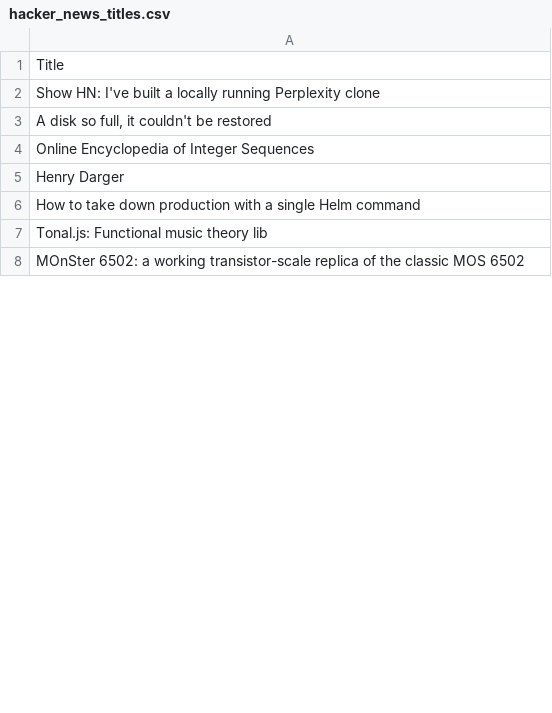
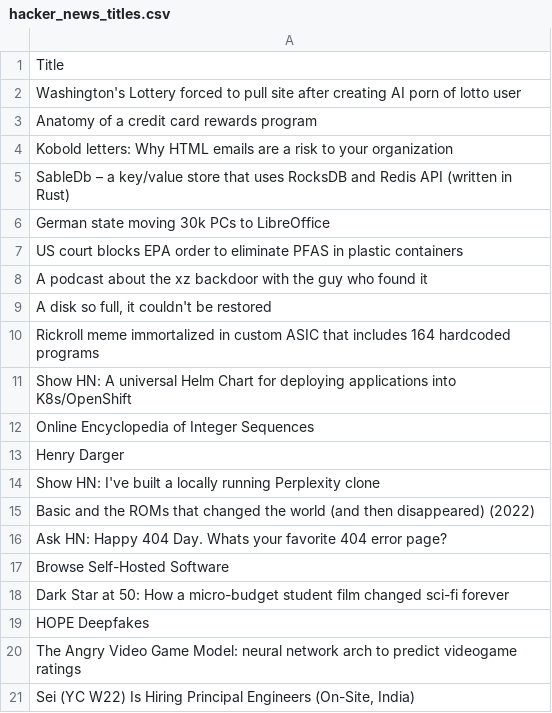
Before and after one commit to chaonanwang-zeal/scrape, a CSV file: hacker_news_titles.csv, drawn as a sheet; only a part is shown; the shorter side is filled out with more unchanged rows; the diff covers the shown part only.

```diff
--- a/hacker_news_titles.csv
+++ b/hacker_news_titles.csv
@@ -1,6 +1,21 @@
 Title
-Show HN: I've built a locally running Perplexity clone
+Washington's Lottery forced to pull site after creating AI porn of lotto user
+Anatomy of a credit card rewards program
+Kobold letters: Why HTML emails are a risk to your organization
+SableDb – a key/value store that uses RocksDB and Redis API (written in Rust)
+German state moving 30k PCs to LibreOffice
+US court blocks EPA order to eliminate PFAS in plastic containers
+A podcast about the xz backdoor with the guy who found it
 "A disk so full, it couldn't be restored"
+Rickroll meme immortalized in custom ASIC that includes 164 hardcoded programs
+Show HN: A universal Helm Chart for deploying applications into K8s/OpenShift
 Online Encyclopedia of Integer Sequences
 Henry Darger
-How to take down production with a single Helm command
+Show HN: I've built a locally running Perplexity clone
+Basic and the ROMs that changed the world (and then disappeared) (2022)
+Ask HN: Happy 404 Day. Whats your favorite 404 error page?
+Browse Self-Hosted Software
+Dark Star at 50: How a micro-budget student film changed sci-fi forever
+HOPE Deepfakes
+The Angry Video Game Model: neural network arch to predict videogame ratings
+"Sei (YC W22) Is Hiring Principal Engineers (On-Site, India)"
```
Also changed, not shown: 3 added rows, 16 removed rows, 3 moved rows and 1 edited cell elsewhere in this file.
